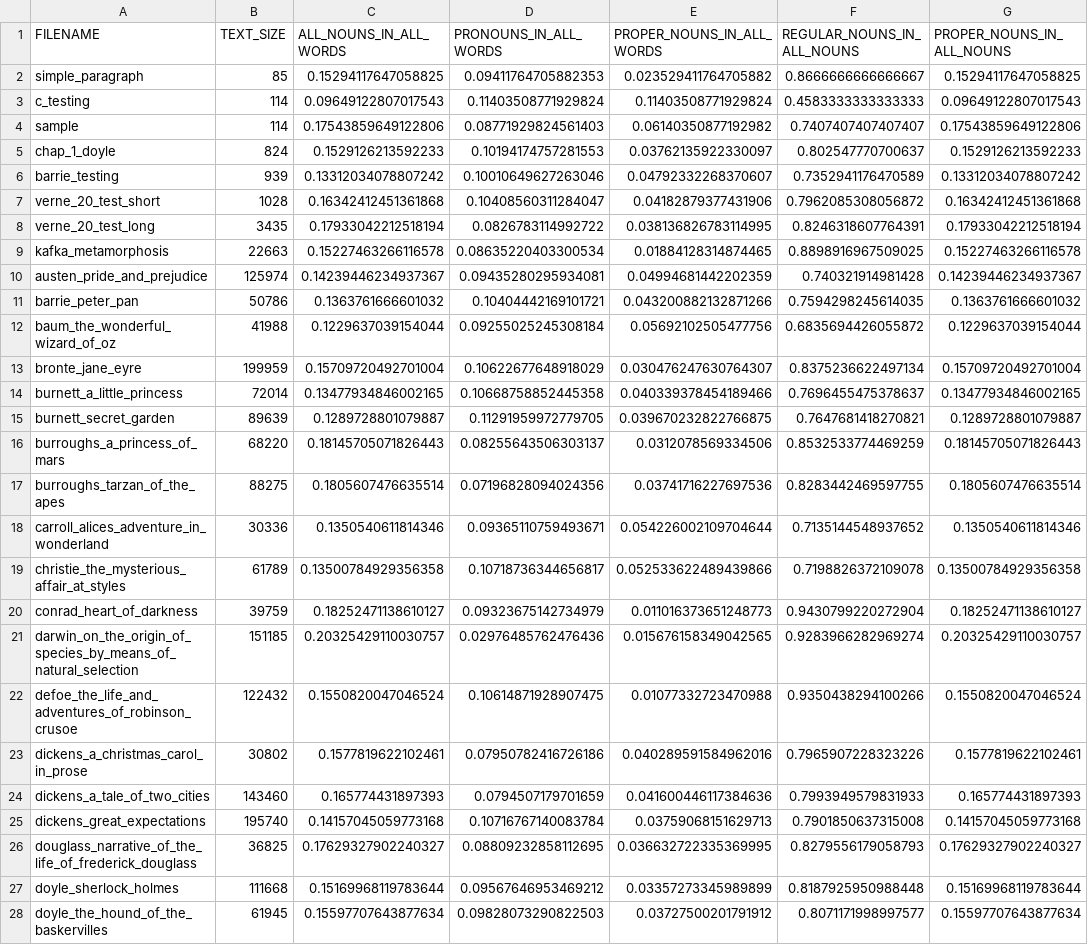
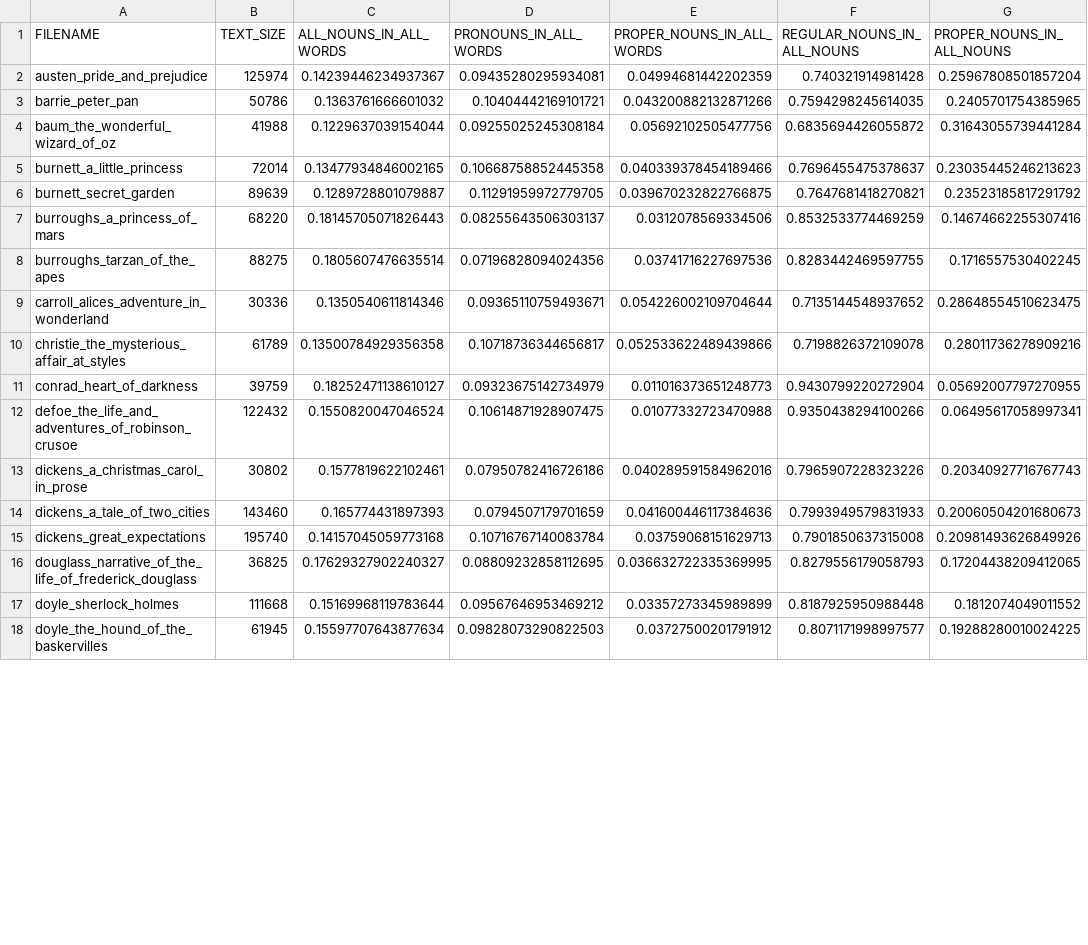
Before and after one commit to cyschneck/Hydra, a CSV file: plot_percent_data/nounData_allText.csv, drawn as a sheet; only a part is shown; removed rows and columns are numbered as before the commit, all else as after; the diff covers the shown part only; the diff names each change by its address in the sheet, - before the commit and + after, or states it on an @@ line.

Commit message:
update plot data

```diff
--- a/plot_percent_data/nounData_allText.csv
+++ b/plot_percent_data/nounData_allText.csv
-row 2: simple_paragraph | 85 | 0.15294117647058825 | 0.09411764705882353 | 0.023529411764705882 | 0.8666666666666667 | 0.15294117647058825
-row 3: c_testing | 114 | 0.09649122807017543 | 0.11403508771929824 | 0.11403508771929824 | 0.4583333333333333 | 0.09649122807017543
-row 4: sample | 114 | 0.17543859649122806 | 0.08771929824561403 | 0.06140350877192982 | 0.7407407407407407 | 0.17543859649122806
-row 5: chap_1_doyle | 824 | 0.1529126213592233 | 0.10194174757281553 | 0.03762135922330097 | 0.802547770700637 | 0.1529126213592233
-row 6: barrie_testing | 939 | 0.13312034078807242 | 0.10010649627263046 | 0.04792332268370607 | 0.7352941176470589 | 0.13312034078807242
-row 7: verne_20_test_short | 1028 | 0.16342412451361868 | 0.10408560311284047 | 0.04182879377431906 | 0.7962085308056872 | 0.16342412451361868
-row 8: verne_20_test_long | 3435 | 0.17933042212518194 | 0.0826783114992722 | 0.038136826783114995 | 0.8246318607764391 | 0.17933042212518194
-row 9: kafka_metamorphosis | 22663 | 0.15227463266116578 | 0.08635220403300534 | 0.01884128314874465 | 0.8898916967509025 | 0.15227463266116578
-G2 (PROPER_NOUNS_IN_ALL_NOUNS): 0.14239446234937367
+G2 (PROPER_NOUNS_IN_ALL_NOUNS): 0.25967808501857204
-G3 (PROPER_NOUNS_IN_ALL_NOUNS): 0.1363761666601032
+G3 (PROPER_NOUNS_IN_ALL_NOUNS): 0.2405701754385965
-G4 (PROPER_NOUNS_IN_ALL_NOUNS): 0.1229637039154044
+G4 (PROPER_NOUNS_IN_ALL_NOUNS): 0.31643055739441284
-row 13: bronte_jane_eyre | 199959 | 0.15709720492701004 | 0.10622677648918029 | 0.030476247630764307 | 0.8375236622497134 | 0.15709720492701004
-G5 (PROPER_NOUNS_IN_ALL_NOUNS): 0.13477934846002165
+G5 (PROPER_NOUNS_IN_ALL_NOUNS): 0.23035445246213623
-G6 (PROPER_NOUNS_IN_ALL_NOUNS): 0.1289728801079887
+G6 (PROPER_NOUNS_IN_ALL_NOUNS): 0.23523185817291792
-G7 (PROPER_NOUNS_IN_ALL_NOUNS): 0.18145705071826443
+G7 (PROPER_NOUNS_IN_ALL_NOUNS): 0.14674662255307416
-G8 (PROPER_NOUNS_IN_ALL_NOUNS): 0.1805607476635514
+G8 (PROPER_NOUNS_IN_ALL_NOUNS): 0.1716557530402245
-G9 (PROPER_NOUNS_IN_ALL_NOUNS): 0.1350540611814346
+G9 (PROPER_NOUNS_IN_ALL_NOUNS): 0.28648554510623475
-G10 (PROPER_NOUNS_IN_ALL_NOUNS): 0.13500784929356358
+G10 (PROPER_NOUNS_IN_ALL_NOUNS): 0.28011736278909216
-G11 (PROPER_NOUNS_IN_ALL_NOUNS): 0.18252471138610127
+G11 (PROPER_NOUNS_IN_ALL_NOUNS): 0.05692007797270955
-row 21: darwin_on_the_origin_of_species_by_means_of_natural_selection | 151185 | 0.20325429110030757 | 0.02976485762476436 | 0.015676158349042565 | 0.9283966282969274 | 0.20325429110030757
-G12 (PROPER_NOUNS_IN_ALL_NOUNS): 0.1550820047046524
+G12 (PROPER_NOUNS_IN_ALL_NOUNS): 0.06495617058997341
-G13 (PROPER_NOUNS_IN_ALL_NOUNS): 0.1577819622102461
+G13 (PROPER_NOUNS_IN_ALL_NOUNS): 0.20340927716767743
-G14 (PROPER_NOUNS_IN_ALL_NOUNS): 0.165774431897393
+G14 (PROPER_NOUNS_IN_ALL_NOUNS): 0.20060504201680673
-G15 (PROPER_NOUNS_IN_ALL_NOUNS): 0.14157045059773168
+G15 (PROPER_NOUNS_IN_ALL_NOUNS): 0.20981493626849926
-G16 (PROPER_NOUNS_IN_ALL_NOUNS): 0.17629327902240327
+G16 (PROPER_NOUNS_IN_ALL_NOUNS): 0.17204438209412065
-G17 (PROPER_NOUNS_IN_ALL_NOUNS): 0.15169968119783644
+G17 (PROPER_NOUNS_IN_ALL_NOUNS): 0.1812074049011552
-G18 (PROPER_NOUNS_IN_ALL_NOUNS): 0.15597707643877634
+G18 (PROPER_NOUNS_IN_ALL_NOUNS): 0.19288280010024225
```
Also changed, not shown: 5 added rows, 8 removed rows and 27 edited cells elsewhere in this file, 6 other files.
